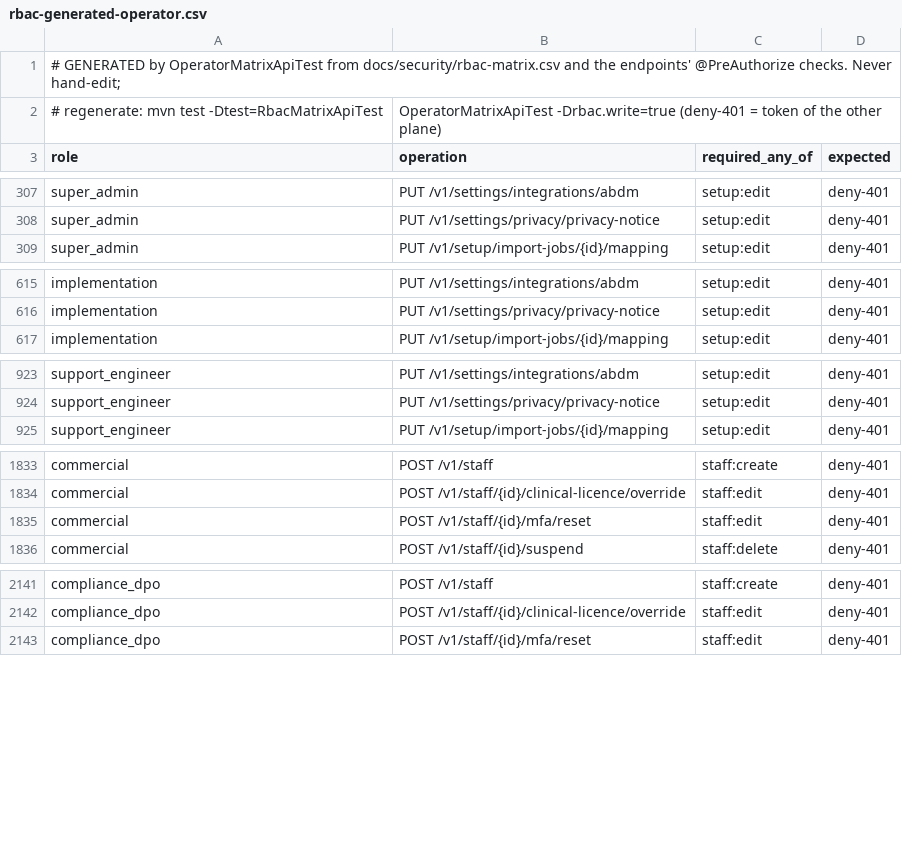
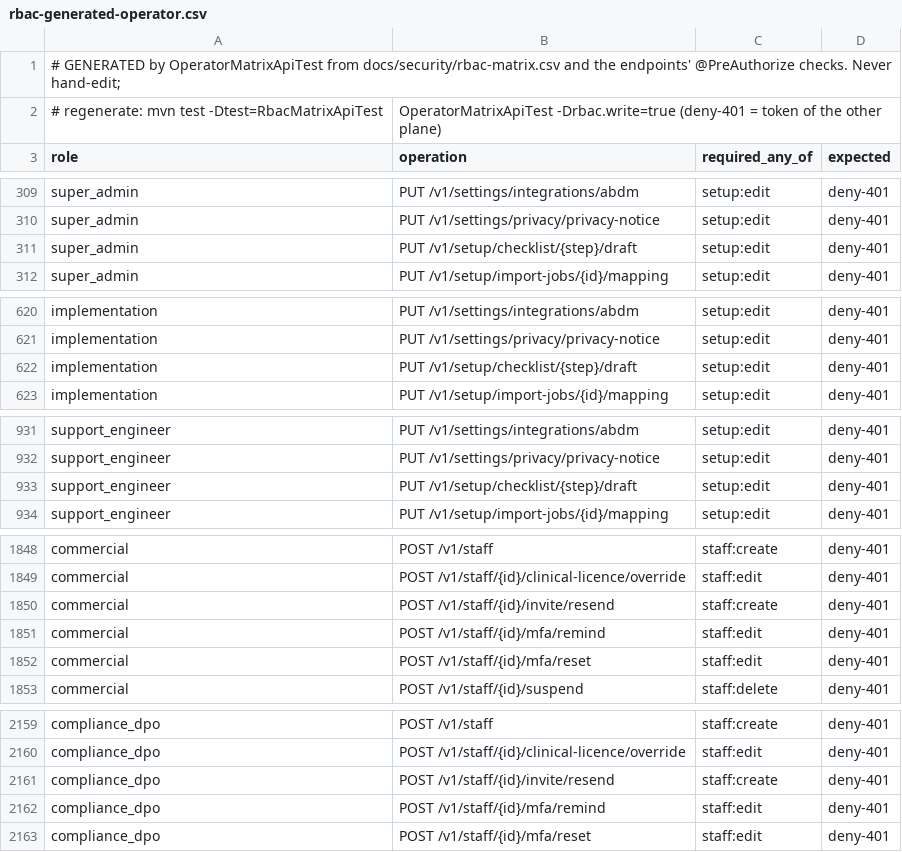
Before and after one commit to silpachandran08-web/Nabd, a CSV file: docs/security/rbac-generated-operator.csv, drawn as a sheet; only a part is shown, gaps mark what is left out; the diff covers the shown part only.

```diff
--- a/docs/security/rbac-generated-operator.csv
+++ b/docs/security/rbac-generated-operator.csv
@@ -308,2 +310,3 @@ super_admin,PUT /v1/settings/integrations/abdm,setup:edit,deny-401
 super_admin,PUT /v1/settings/privacy/privacy-notice,setup:edit,deny-401
+super_admin,PUT /v1/setup/checklist/{step}/draft,setup:edit,deny-401
 super_admin,PUT /v1/setup/import-jobs/{id}/mapping,setup:edit,deny-401
@@ -616,2 +621,3 @@ implementation,PUT /v1/settings/integrations/abdm,setup:edit,deny-401
 implementation,PUT /v1/settings/privacy/privacy-notice,setup:edit,deny-401
+implementation,PUT /v1/setup/checklist/{step}/draft,setup:edit,deny-401
 implementation,PUT /v1/setup/import-jobs/{id}/mapping,setup:edit,deny-401
@@ -924,2 +932,3 @@ support_engineer,PUT /v1/settings/integrations/abdm,setup:edit,deny-401
 support_engineer,PUT /v1/settings/privacy/privacy-notice,setup:edit,deny-401
+support_engineer,PUT /v1/setup/checklist/{step}/draft,setup:edit,deny-401
 support_engineer,PUT /v1/setup/import-jobs/{id}/mapping,setup:edit,deny-401
@@ -1834,2 +1849,4 @@ commercial,POST /v1/staff,staff:create,deny-401
 commercial,POST /v1/staff/{id}/clinical-licence/override,staff:edit,deny-401
+commercial,POST /v1/staff/{id}/invite/resend,staff:create,deny-401
+commercial,POST /v1/staff/{id}/mfa/remind,staff:edit,deny-401
 commercial,POST /v1/staff/{id}/mfa/reset,staff:edit,deny-401
@@ -2142,2 +2160,4 @@ compliance_dpo,POST /v1/staff,staff:create,deny-401
 compliance_dpo,POST /v1/staff/{id}/clinical-licence/override,staff:edit,deny-401
+compliance_dpo,POST /v1/staff/{id}/invite/resend,staff:create,deny-401
+compliance_dpo,POST /v1/staff/{id}/mfa/remind,staff:edit,deny-401
 compliance_dpo,POST /v1/staff/{id}/mfa/reset,staff:edit,deny-401
```
Also changed, not shown: 14 added rows elsewhere in this file, docs/security/rbac-generated-clinic.csv, 11 other files.
